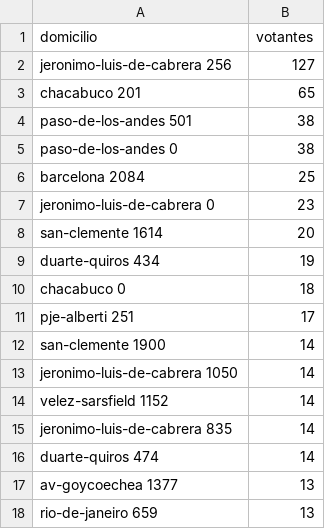
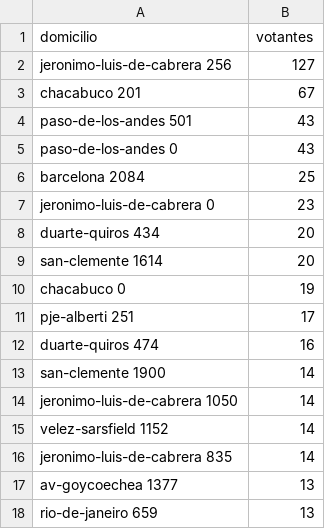
Before and after one commit to OpenDataCordoba/analisis-padron-electoral-villa-allende, a CSV file: votantes-por-docimilio.csv, drawn as a sheet; only a part is shown; the diff covers the shown part only.

```diff
--- a/votantes-por-docimilio.csv
+++ b/votantes-por-docimilio.csv
@@ -2,11 +2,12 @@ domicilio,votantes
 jeronimo-luis-de-cabrera 256 ,127
-chacabuco 201 ,65
-paso-de-los-andes 501 ,38
-paso-de-los-andes 0 ,38
+chacabuco 201 ,67
+paso-de-los-andes 501 ,43
+paso-de-los-andes 0 ,43
 barcelona 2084 ,25
 jeronimo-luis-de-cabrera 0 ,23
+duarte-quiros 434 ,20
 san-clemente 1614 ,20
-duarte-quiros 434 ,19
-chacabuco 0 ,18
+chacabuco 0 ,19
 pje-alberti 251 ,17
+duarte-quiros 474 ,16
 san-clemente 1900 ,14
@@ -15,3 +16,2 @@ velez-sarsfield 1152 ,14
 jeronimo-luis-de-cabrera 835 ,14
-duarte-quiros 474 ,14
 av-goycoechea 1377 ,13
```
Also changed, not shown: 20 added rows elsewhere in this file, 1 other file.
